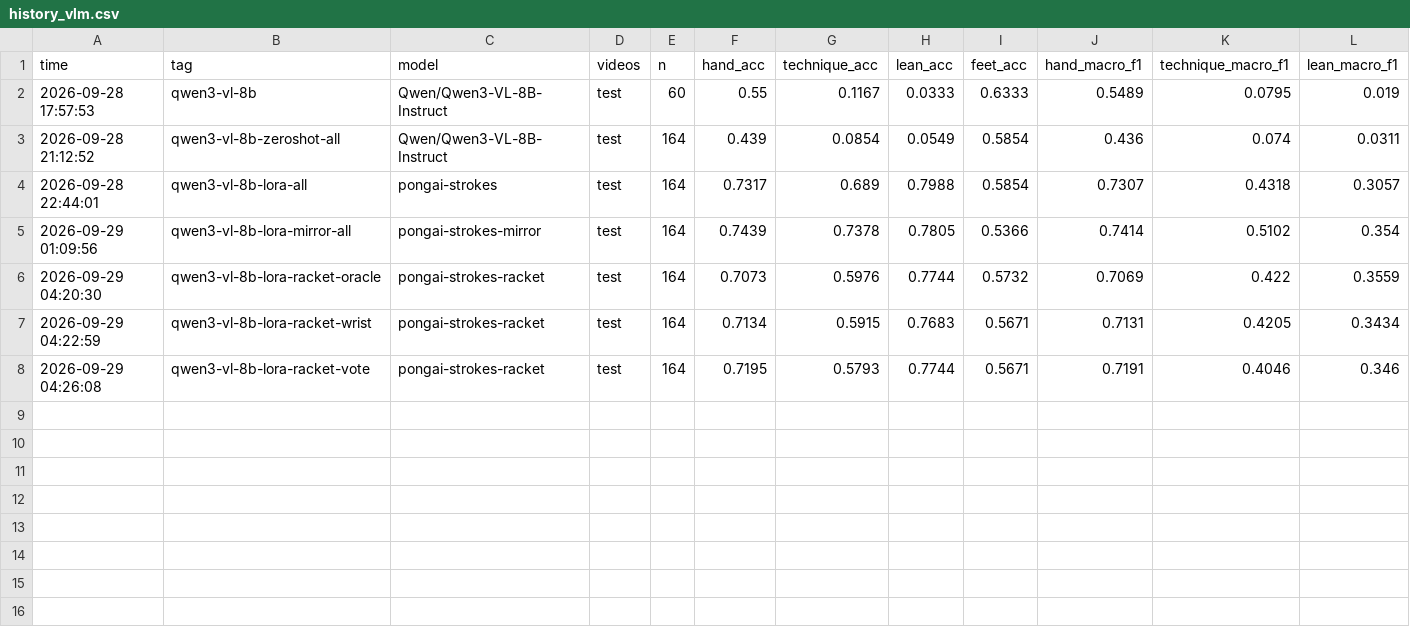
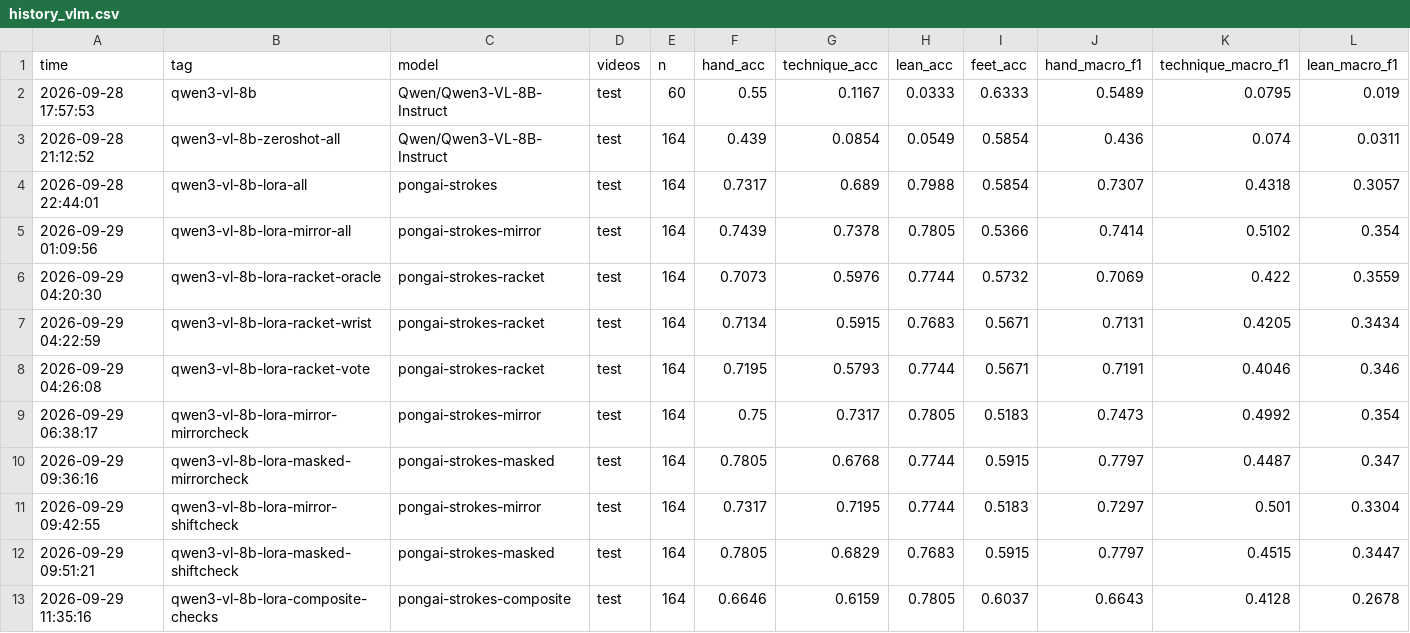
Before and after one commit to kevnlin/pongAI, a CSV file: results/history_vlm.csv, drawn as a sheet; only a part is shown; rows hold the shown columns only; the diff names each change by its address in the sheet, - before the commit and + after, or states it on an @@ line.

```diff
--- a/results/history_vlm.csv
+++ b/results/history_vlm.csv
+row 9: 2026-09-29 06:38:17 | qwen3-vl-8b-lora-mirror-mirrorcheck | pongai-strokes-mirror | test | 164 | 0.75 | 0.7317 | 0.7805 | 0.5183 | 0.7473 | 0.4992 | 0.354
+row 10: 2026-09-29 09:36:16 | qwen3-vl-8b-lora-masked-mirrorcheck | pongai-strokes-masked | test | 164 | 0.7805 | 0.6768 | 0.7744 | 0.5915 | 0.7797 | 0.4487 | 0.347
+row 11: 2026-09-29 09:42:55 | qwen3-vl-8b-lora-mirror-shiftcheck | pongai-strokes-mirror | test | 164 | 0.7317 | 0.7195 | 0.7744 | 0.5183 | 0.7297 | 0.501 | 0.3304
+row 12: 2026-09-29 09:51:21 | qwen3-vl-8b-lora-masked-shiftcheck | pongai-strokes-masked | test | 164 | 0.7805 | 0.6829 | 0.7683 | 0.5915 | 0.7797 | 0.4515 | 0.3447
+row 13: 2026-09-29 11:35:16 | qwen3-vl-8b-lora-composite-checks | pongai-strokes-composite | test | 164 | 0.6646 | 0.6159 | 0.7805 | 0.6037 | 0.6643 | 0.4128 | 0.2678
```
Also changed, not shown: results/history.csv, 12 other files.
